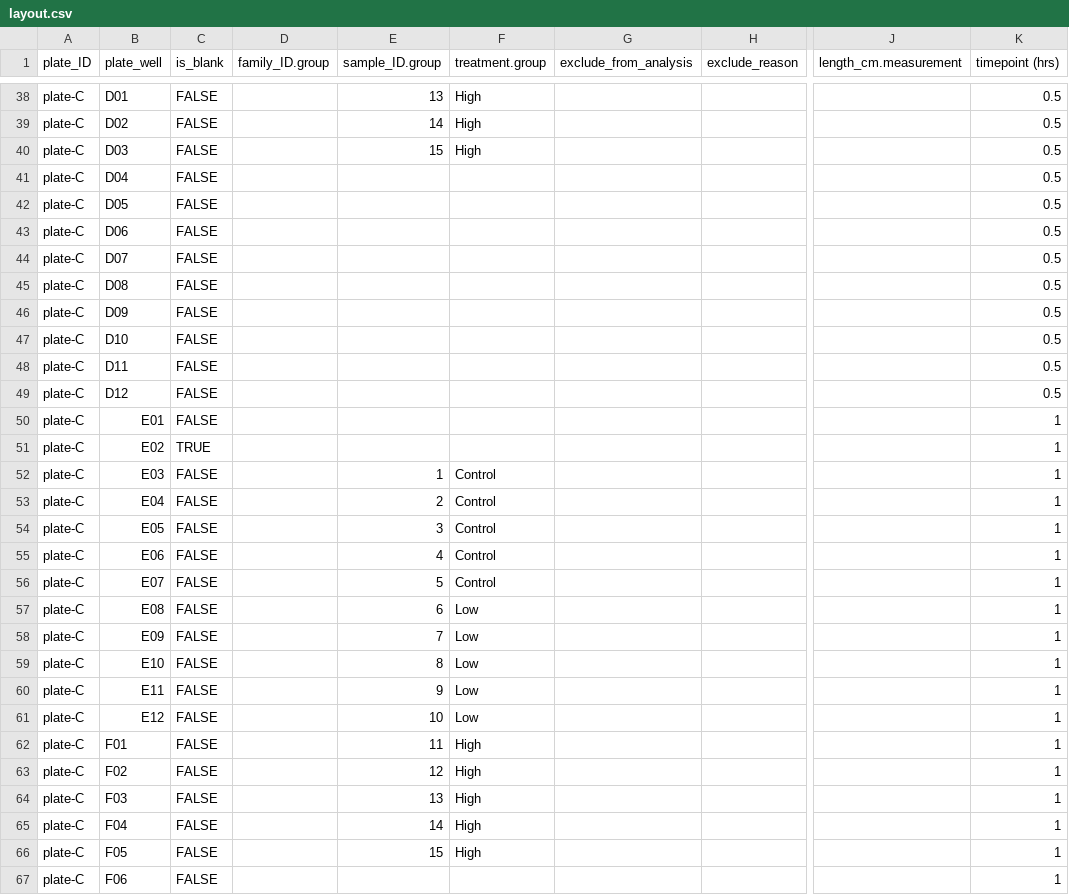
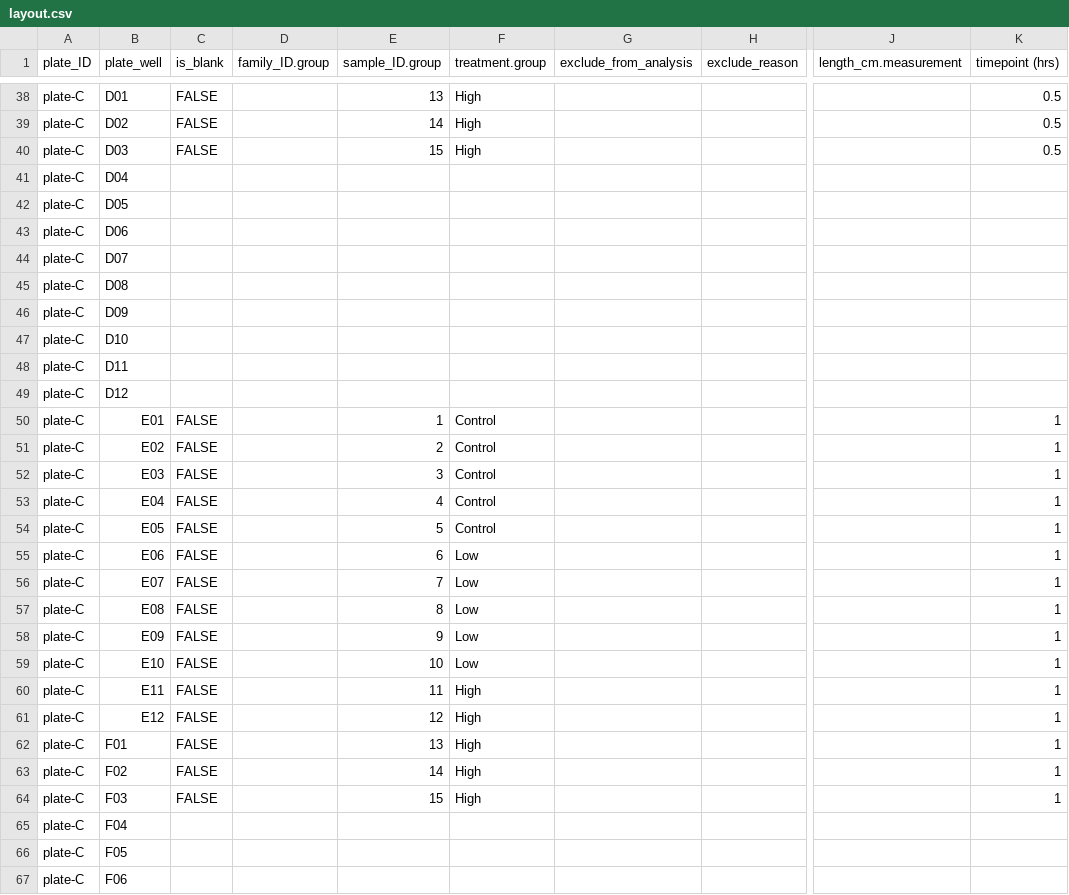
Before and after one commit to GGFoster/resazurin_assay, a CSV file: data/GF-10-20-26/layout.csv, drawn as a sheet; only a part is shown, gaps mark what is left out; the diff covers the shown part only; the diff names each change by its address in the sheet, - before the commit and + after, or states it on an @@ line.

Commit message:
Update layout.csv

```diff
--- a/data/GF-10-20-26/layout.csv
+++ b/data/GF-10-20-26/layout.csv
-C41:C49 (is_blank): FALSE
+C41:C49 (is_blank): (empty)
-K41:K49 (timepoint (hrs)): 0.5
+K41:K49 (timepoint (hrs)): (empty)
-E50 (sample_ID.group): (empty)
+E50 (sample_ID.group): 1
-F50:F51 (treatment.group): (empty)
+F50:F51 (treatment.group): Control
-C51 (is_blank): TRUE
+C51 (is_blank): FALSE
-E51 (sample_ID.group): (empty)
+E51 (sample_ID.group): 2
-E52 (sample_ID.group): 1
+E52 (sample_ID.group): 3
-E53 (sample_ID.group): 2
+E53 (sample_ID.group): 4
-E54 (sample_ID.group): 3
+E54 (sample_ID.group): 5
-E55 (sample_ID.group): 4
+E55 (sample_ID.group): 6
-F55:F56 (treatment.group): Control
+F55:F56 (treatment.group): Low
-E56 (sample_ID.group): 5
+E56 (sample_ID.group): 7
-E57 (sample_ID.group): 6
+E57 (sample_ID.group): 8
-E58 (sample_ID.group): 7
+E58 (sample_ID.group): 9
-E59 (sample_ID.group): 8
+E59 (sample_ID.group): 10
-E60 (sample_ID.group): 9
+E60 (sample_ID.group): 11
-F60:F61 (treatment.group): Low
+F60:F61 (treatment.group): High
-E61 (sample_ID.group): 10
+E61 (sample_ID.group): 12
-E62 (sample_ID.group): 11
+E62 (sample_ID.group): 13
-E63 (sample_ID.group): 12
+E63 (sample_ID.group): 14
-E64 (sample_ID.group): 13
+E64 (sample_ID.group): 15
-C65:C67 (is_blank): FALSE
+C65:C67 (is_blank): (empty)
-E65 (sample_ID.group): 14
+E65 (sample_ID.group): (empty)
-F65:F66 (treatment.group): High
+F65:F66 (treatment.group): (empty)
-K65:K67 (timepoint (hrs)): 1
+K65:K67 (timepoint (hrs)): (empty)
-E66 (sample_ID.group): 15
+E66 (sample_ID.group): (empty)
```
Also changed, not shown: 77 edited cells elsewhere in this file.
